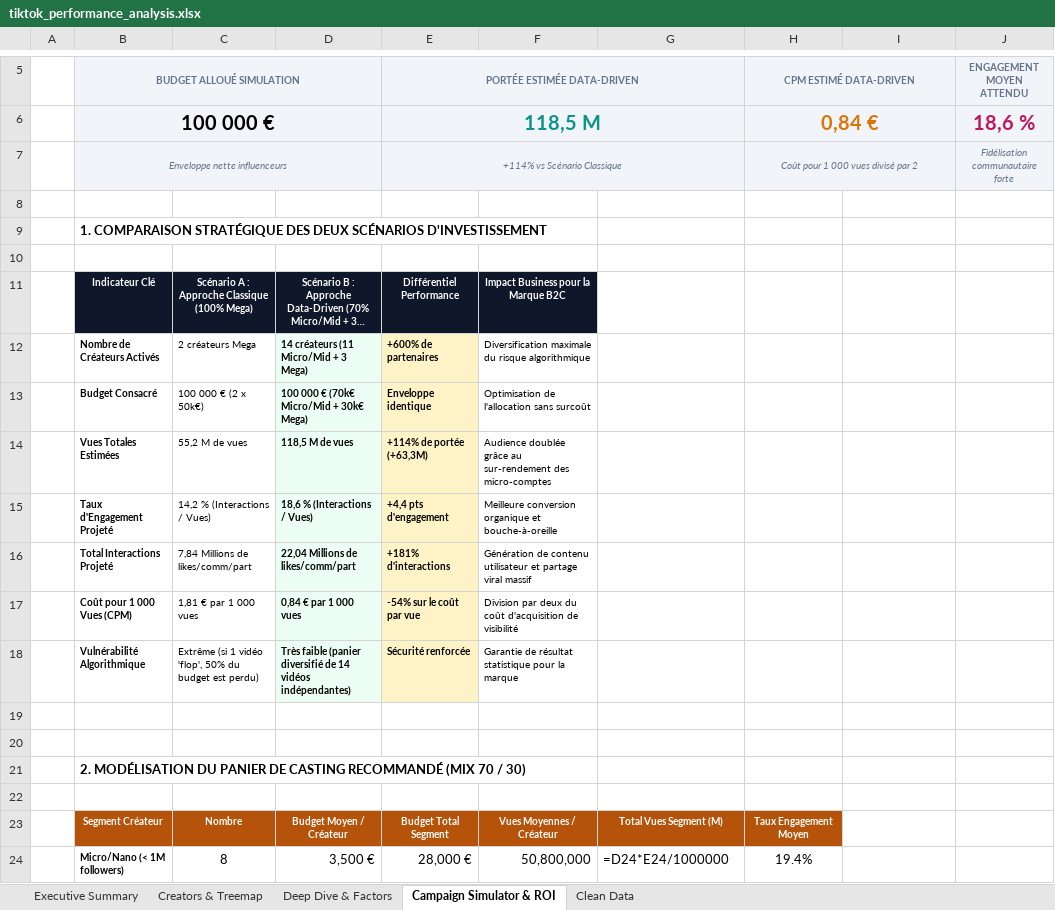
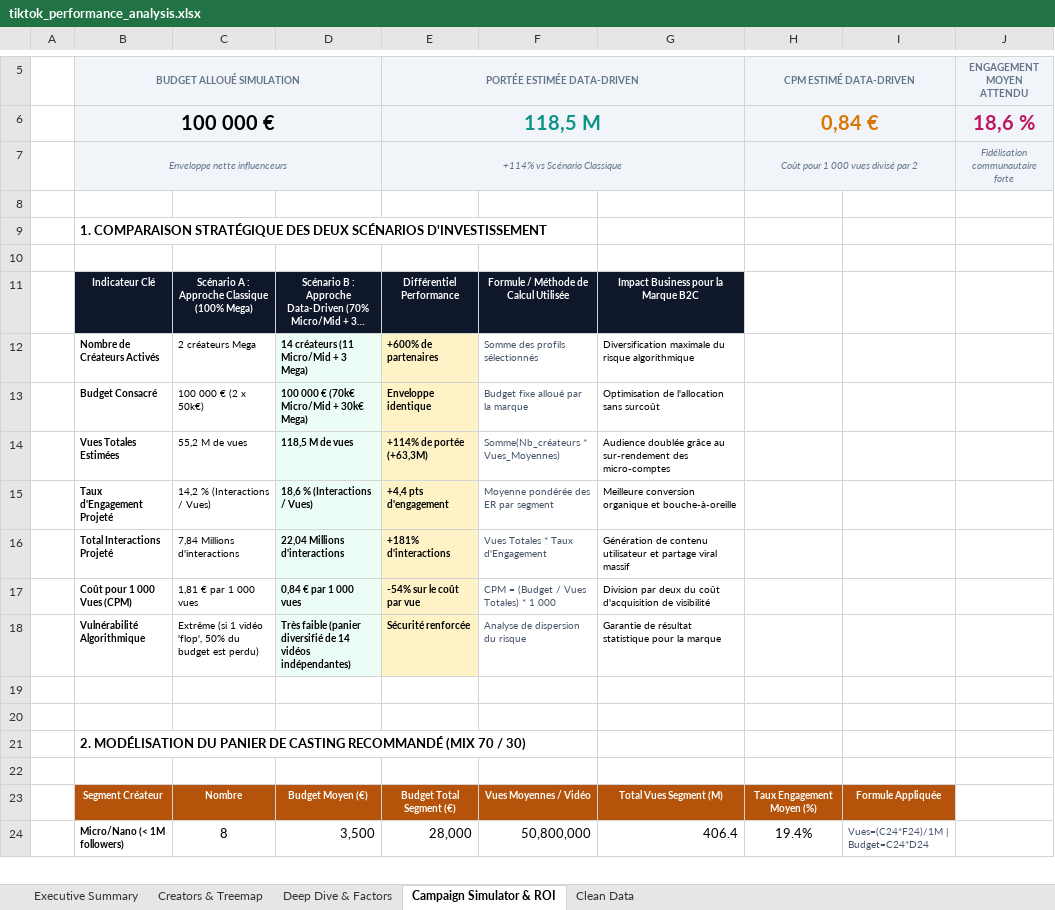
Before and after one commit to Sacha1005/rush1-dataviz_studio, an Excel workbook: tiktok_performance_analysis.xlsx, sheet Campaign Simulator & ROI, drawn as a sheet; only a part is shown, gaps mark what is left out; long unchanged cells end in …; values as stored, in another font and other column widths than the file's, no borders; formulas without a stored value are shown as written; the diff covers the shown part only; the diff names each change by its address in the sheet, - before the commit and + after, or states it on an @@ line.

```diff
--- a/tiktok_performance_analysis.xlsx (sheet Campaign Simulator & ROI)
+++ b/tiktok_performance_analysis.xlsx (sheet Campaign Simulator & ROI)
-F11: Impact Business pour la Marque B2C
+F11: Formule / Méthode de Calcul Utilisée
-G11: (empty)
+G11: Impact Business pour la Marque B2C
-G11 fill: none
+G11 fill: #0F172A
-F12: Diversification maximale du risque algorithmique
+F12: Somme des profils sélectionnés
-F12:F18 text colour: black
+F12:F18 text colour: #475569
-G12: (empty)
+G12: Diversification maximale du risque algorithmique
-F13: Optimisation de l'allocation sans surcoût
+F13: Budget fixe alloué par la marque
-G13: (empty)
+G13: Optimisation de l'allocation sans surcoût
-F14: Audience doublée grâce au sur-rendement des micro-comptes
+F14: Somme(Nb_créateurs * Vues_Moyennes)
-G14: (empty)
+G14: Audience doublée grâce au sur-rendement des micro-comptes
-F15: Meilleure conversion organique et bouche-à-oreille
+F15: Moyenne pondérée des ER par segment
-G15: (empty)
+G15: Meilleure conversion organique et bouche-à-oreille
-C16: 7,84 Millions de likes/comm/part
+C16: 7,84 Millions d'interactions
-D16: 22,04 Millions de likes/comm/part
+D16: 22,04 Millions d'interactions
-F16: Génération de contenu utilisateur et partage viral massif
+F16: Vues Totales * Taux d'Engagement
-G16: (empty)
+G16: Génération de contenu utilisateur et partage viral massif
-F17: Division par deux du coût d'acquisition de visibilité
+F17: CPM = (Budget / Vues Totales) * 1 000
-G17: (empty)
+G17: Division par deux du coût d'acquisition de visibilité
-F18: Garantie de résultat statistique pour la marque
+F18: Analyse de dispersion du risque
-G18: (empty)
+G18: Garantie de résultat statistique pour la marque
-D23: Budget Moyen / Créateur
+D23: Budget Moyen (€)
-E23 (PORTÉE ESTIMÉE DATA-DRIVEN): Budget Total Segment
+E23 (PORTÉE ESTIMÉE DATA-DRIVEN): Budget Total Segment (€)
-F23: Vues Moyennes / Créateur
+F23: Vues Moyennes / Vidéo
-H23 (CPM ESTIMÉ DATA-DRIVEN): Taux Engagement Moyen
+H23 (CPM ESTIMÉ DATA-DRIVEN): Taux Engagement Moyen (%)
-I23: (empty)
+I23: Formule Appliquée
-I23 fill: none
+I23 fill: #B45309
-D24: 3,500 €
+D24: 3,500
-E24 (PORTÉE ESTIMÉE DATA-DRIVEN): 28,000 €
+E24 (PORTÉE ESTIMÉE DATA-DRIVEN): 28,000
-G24: =D24*E24/1000000
+G24: 406.4
-I24: (empty)
+I24: Vues=(C24*F24)/1M | Budget=C24*D24
```
Also changed, not shown: 11 edited cells and cell formats elsewhere in this sheet, sheet Deep Dive & Factors, sheet Creators & Treemap, sheet Clean Data, charts or pictures, 3 other files.
